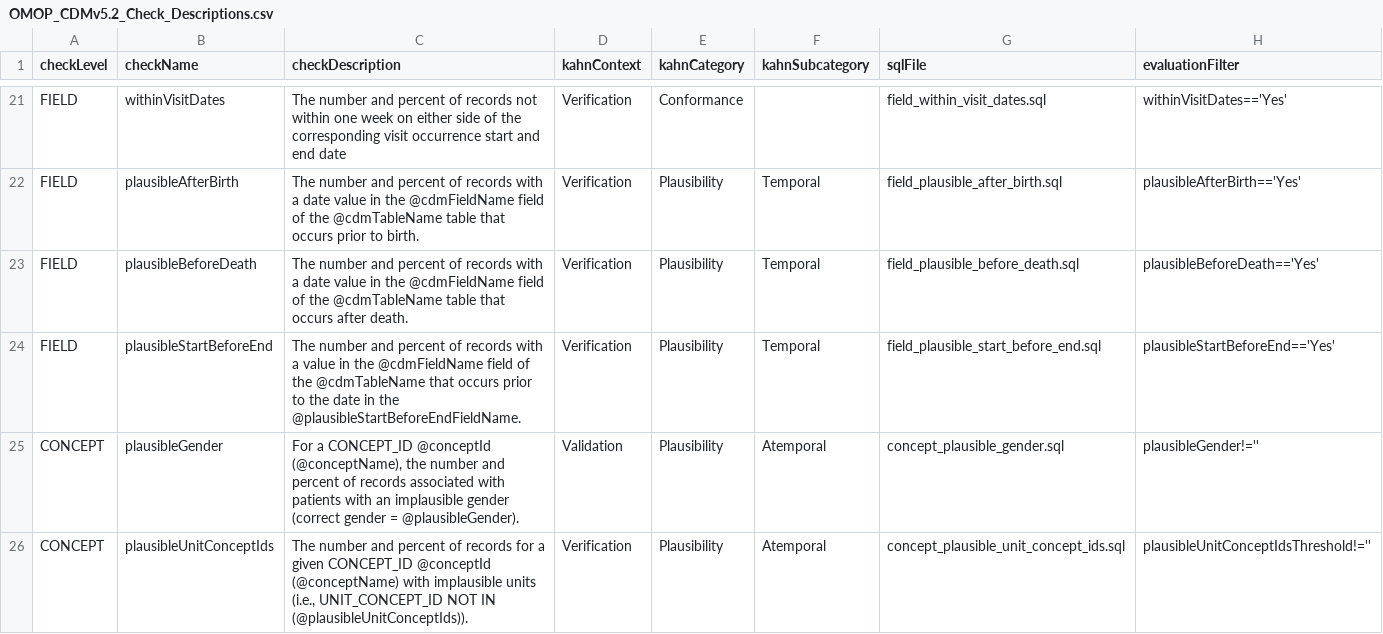
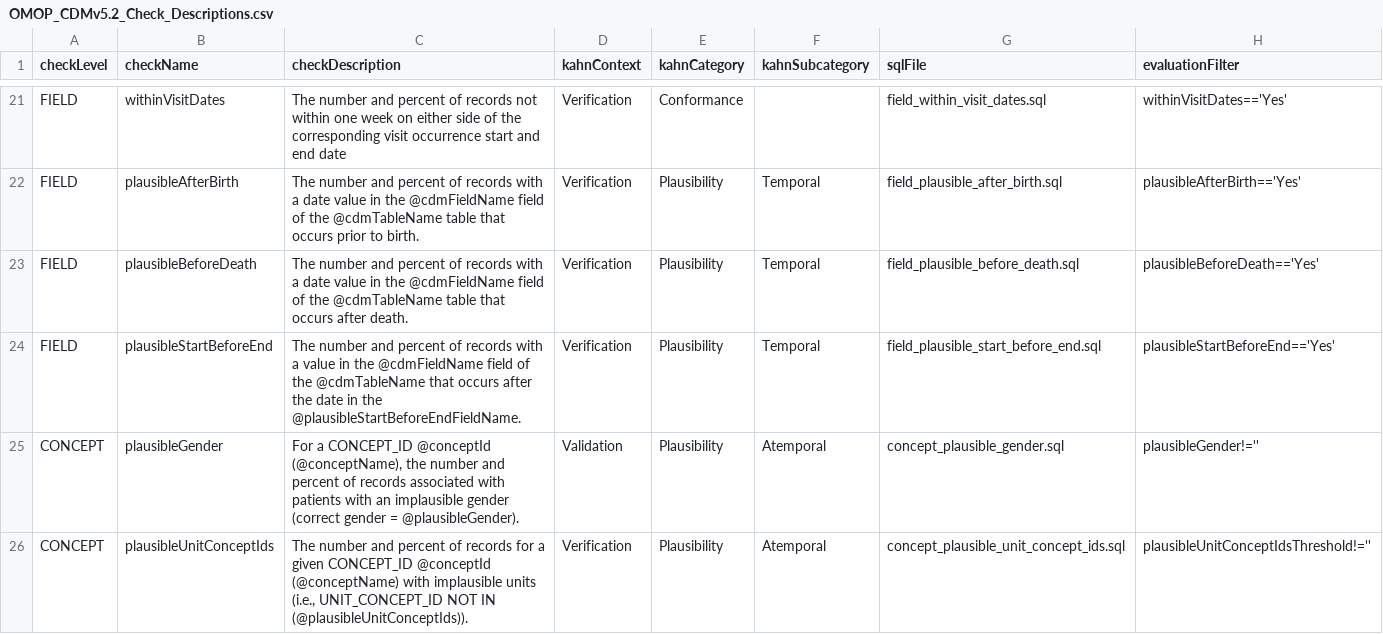
Before and after one commit to OHDSI/DataQualityDashboard, a CSV file: inst/csv/OMOP_CDMv5.2_Check_Descriptions.csv, drawn as a sheet; only a part is shown, gaps mark what is left out.

```diff
--- a/inst/csv/OMOP_CDMv5.2_Check_Descriptions.csv
+++ b/inst/csv/OMOP_CDMv5.2_Check_Descriptions.csv
@@ -24,3 +24,3 @@ FIELD,plausibleAfterBirth,"The number and percent of records with a date value i
 FIELD,plausibleBeforeDeath,"The number and percent of records with a date value in the @cdmFieldName field of the @cdmTableName table that occurs after death.",Verification,Plausibility,Temporal,field_plausible_before_death.sql,plausibleBeforeDeath=='Yes'
-FIELD,plausibleStartBeforeEnd,"The number and percent of records with a value in the @cdmFieldName field of the @cdmTableName that occurs prior to the date in the @plausibleStartBeforeEndFieldName.",Verification,Plausibility,Temporal,field_plausible_start_before_end.sql,plausibleStartBeforeEnd=='Yes'
+FIELD,plausibleStartBeforeEnd,"The number and percent of records with a value in the @cdmFieldName field of the @cdmTableName that occurs after the date in the @plausibleStartBeforeEndFieldName.",Verification,Plausibility,Temporal,field_plausible_start_before_end.sql,plausibleStartBeforeEnd=='Yes'
 CONCEPT,plausibleGender,"For a CONCEPT_ID @conceptId (@conceptName), the number and percent of records associated with patients with an implausible gender (correct gender = @plausibleGender).",Validation,Plausibility,Atemporal,concept_plausible_gender.sql,plausibleGender!=''
```
Also changed, not shown: inst/csv/OMOP_CDMv5.3_Check_Descriptions.csv, inst/csv/OMOP_CDMv5.4_Check_Descriptions.csv, 4 other files.
